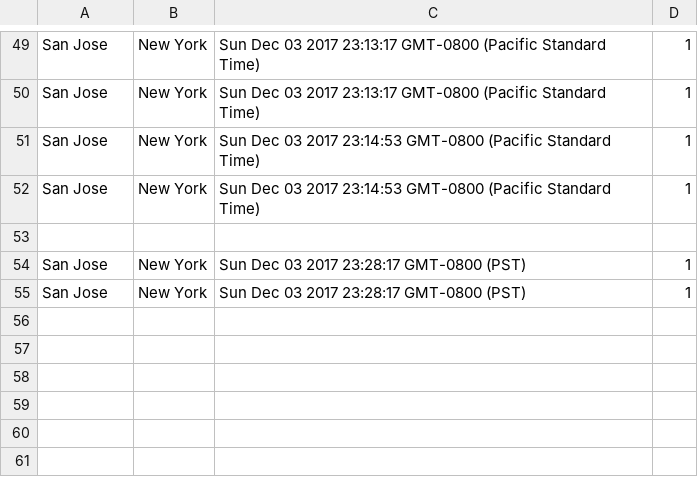
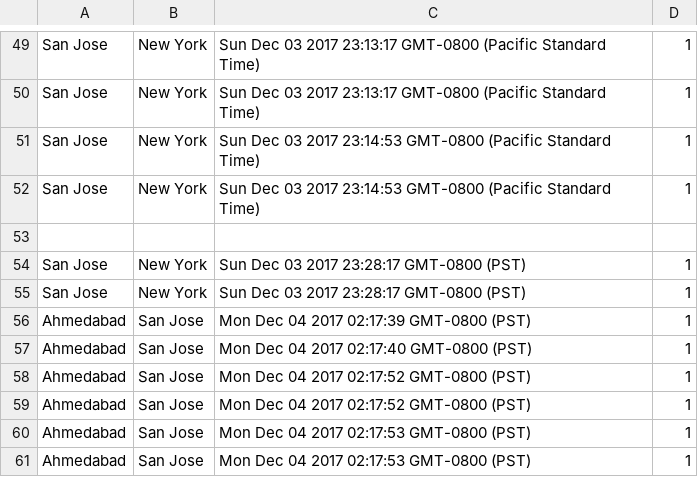
Before and after one commit to ashishvirani7/Kayak, a CSV file: kayakbackend/flight_log.csv, drawn as a sheet; only a part is shown, gaps mark what is left out.

```diff
--- a/kayakbackend/flight_log.csv
+++ b/kayakbackend/flight_log.csv
@@ -55 +55,7 @@ San Jose,New York,Sun Dec 03 2017 23:28:17 GMT-0800 (PST),1
 San Jose,New York,Sun Dec 03 2017 23:28:17 GMT-0800 (PST),1
+Ahmedabad,San Jose,Mon Dec 04 2017 02:17:39 GMT-0800 (PST),1
+Ahmedabad,San Jose,Mon Dec 04 2017 02:17:40 GMT-0800 (PST),1
+Ahmedabad,San Jose,Mon Dec 04 2017 02:17:52 GMT-0800 (PST),1
+Ahmedabad,San Jose,Mon Dec 04 2017 02:17:52 GMT-0800 (PST),1
+Ahmedabad,San Jose,Mon Dec 04 2017 02:17:53 GMT-0800 (PST),1
+Ahmedabad,San Jose,Mon Dec 04 2017 02:17:53 GMT-0800 (PST),1
```
Also changed, not shown: 3 other files.
